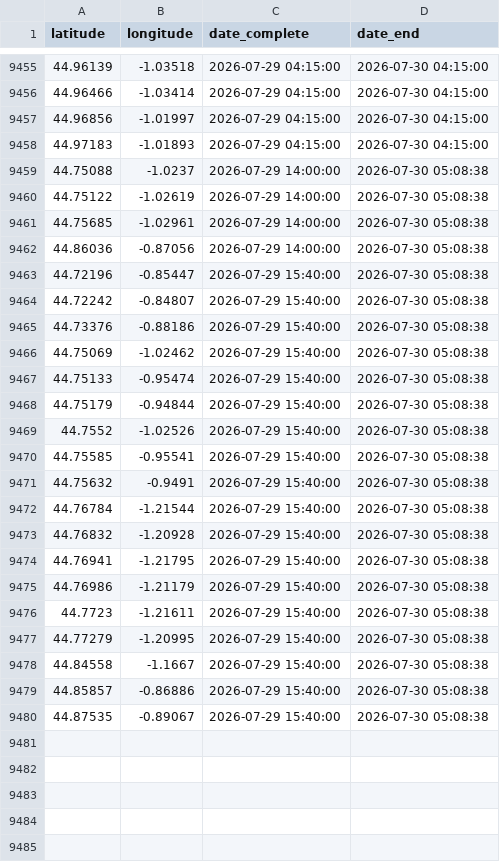
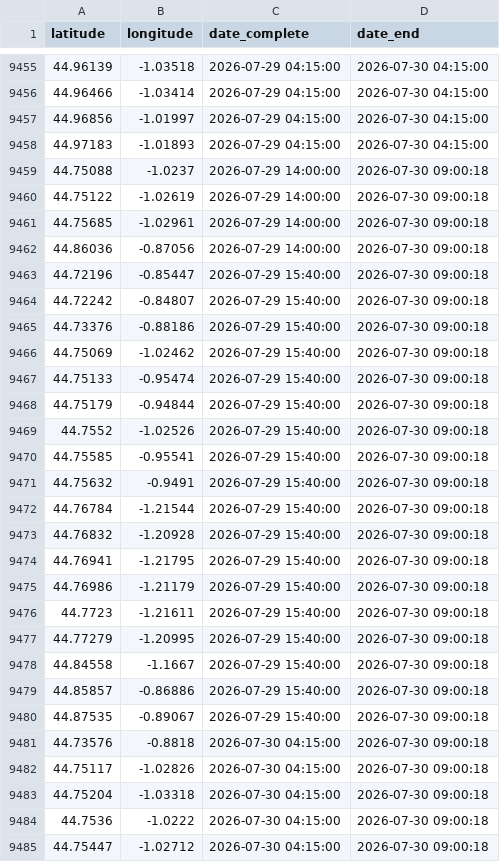
Before and after one commit to valentinstr/carte_auto_feux_2026, a CSV file: data/output/feux NASA/feux_sud_ouest.csv, drawn as a sheet; only a part is shown, gaps mark what is left out; the diff covers the shown part only.

```diff
--- a/data/output/feux NASA/feux_sud_ouest.csv
+++ b/data/output/feux NASA/feux_sud_ouest.csv
@@ -9458,23 +9458,28 @@ latitude,longitude,date_complete,date_end
 44.97183,-1.01893,2026-07-29 04:15:00,2026-07-30 04:15:00
-44.75088,-1.0237,2026-07-29 14:00:00,2026-07-30 05:08:38
-44.75122,-1.02619,2026-07-29 14:00:00,2026-07-30 05:08:38
-44.75685,-1.02961,2026-07-29 14:00:00,2026-07-30 05:08:38
-44.86036,-0.87056,2026-07-29 14:00:00,2026-07-30 05:08:38
-44.72196,-0.85447,2026-07-29 15:40:00,2026-07-30 05:08:38
-44.72242,-0.84807,2026-07-29 15:40:00,2026-07-30 05:08:38
-44.73376,-0.88186,2026-07-29 15:40:00,2026-07-30 05:08:38
-44.75069,-1.02462,2026-07-29 15:40:00,2026-07-30 05:08:38
-44.75133,-0.95474,2026-07-29 15:40:00,2026-07-30 05:08:38
-44.75179,-0.94844,2026-07-29 15:40:00,2026-07-30 05:08:38
-44.7552,-1.02526,2026-07-29 15:40:00,2026-07-30 05:08:38
-44.75585,-0.95541,2026-07-29 15:40:00,2026-07-30 05:08:38
-44.75632,-0.9491,2026-07-29 15:40:00,2026-07-30 05:08:38
-44.76784,-1.21544,2026-07-29 15:40:00,2026-07-30 05:08:38
-44.76832,-1.20928,2026-07-29 15:40:00,2026-07-30 05:08:38
-44.76941,-1.21795,2026-07-29 15:40:00,2026-07-30 05:08:38
-44.76986,-1.21179,2026-07-29 15:40:00,2026-07-30 05:08:38
-44.7723,-1.21611,2026-07-29 15:40:00,2026-07-30 05:08:38
-44.77279,-1.20995,2026-07-29 15:40:00,2026-07-30 05:08:38
-44.84558,-1.1667,2026-07-29 15:40:00,2026-07-30 05:08:38
-44.85857,-0.86886,2026-07-29 15:40:00,2026-07-30 05:08:38
-44.87535,-0.89067,2026-07-29 15:40:00,2026-07-30 05:08:38
+44.75088,-1.0237,2026-07-29 14:00:00,2026-07-30 09:00:18
+44.75122,-1.02619,2026-07-29 14:00:00,2026-07-30 09:00:18
+44.75685,-1.02961,2026-07-29 14:00:00,2026-07-30 09:00:18
+44.86036,-0.87056,2026-07-29 14:00:00,2026-07-30 09:00:18
+44.72196,-0.85447,2026-07-29 15:40:00,2026-07-30 09:00:18
+44.72242,-0.84807,2026-07-29 15:40:00,2026-07-30 09:00:18
+44.73376,-0.88186,2026-07-29 15:40:00,2026-07-30 09:00:18
+44.75069,-1.02462,2026-07-29 15:40:00,2026-07-30 09:00:18
+44.75133,-0.95474,2026-07-29 15:40:00,2026-07-30 09:00:18
+44.75179,-0.94844,2026-07-29 15:40:00,2026-07-30 09:00:18
+44.7552,-1.02526,2026-07-29 15:40:00,2026-07-30 09:00:18
+44.75585,-0.95541,2026-07-29 15:40:00,2026-07-30 09:00:18
+44.75632,-0.9491,2026-07-29 15:40:00,2026-07-30 09:00:18
+44.76784,-1.21544,2026-07-29 15:40:00,2026-07-30 09:00:18
+44.76832,-1.20928,2026-07-29 15:40:00,2026-07-30 09:00:18
+44.76941,-1.21795,2026-07-29 15:40:00,2026-07-30 09:00:18
+44.76986,-1.21179,2026-07-29 15:40:00,2026-07-30 09:00:18
+44.7723,-1.21611,2026-07-29 15:40:00,2026-07-30 09:00:18
+44.77279,-1.20995,2026-07-29 15:40:00,2026-07-30 09:00:18
+44.84558,-1.1667,2026-07-29 15:40:00,2026-07-30 09:00:18
+44.85857,-0.86886,2026-07-29 15:40:00,2026-07-30 09:00:18
+44.87535,-0.89067,2026-07-29 15:40:00,2026-07-30 09:00:18
+44.73576,-0.8818,2026-07-30 04:15:00,2026-07-30 09:00:18
+44.75117,-1.02826,2026-07-30 04:15:00,2026-07-30 09:00:18
+44.75204,-1.03318,2026-07-30 04:15:00,2026-07-30 09:00:18
+44.7536,-1.0222,2026-07-30 04:15:00,2026-07-30 09:00:18
+44.75447,-1.02712,2026-07-30 04:15:00,2026-07-30 09:00:18
```
Also changed, not shown: 21 added rows and 59 edited cells elsewhere in this file.
